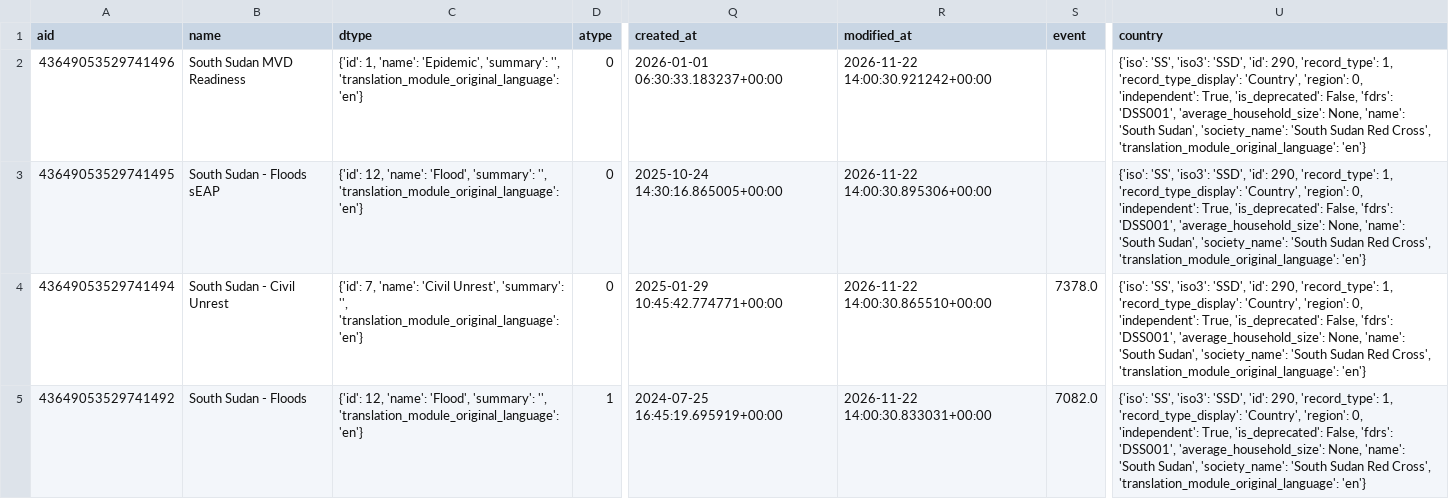
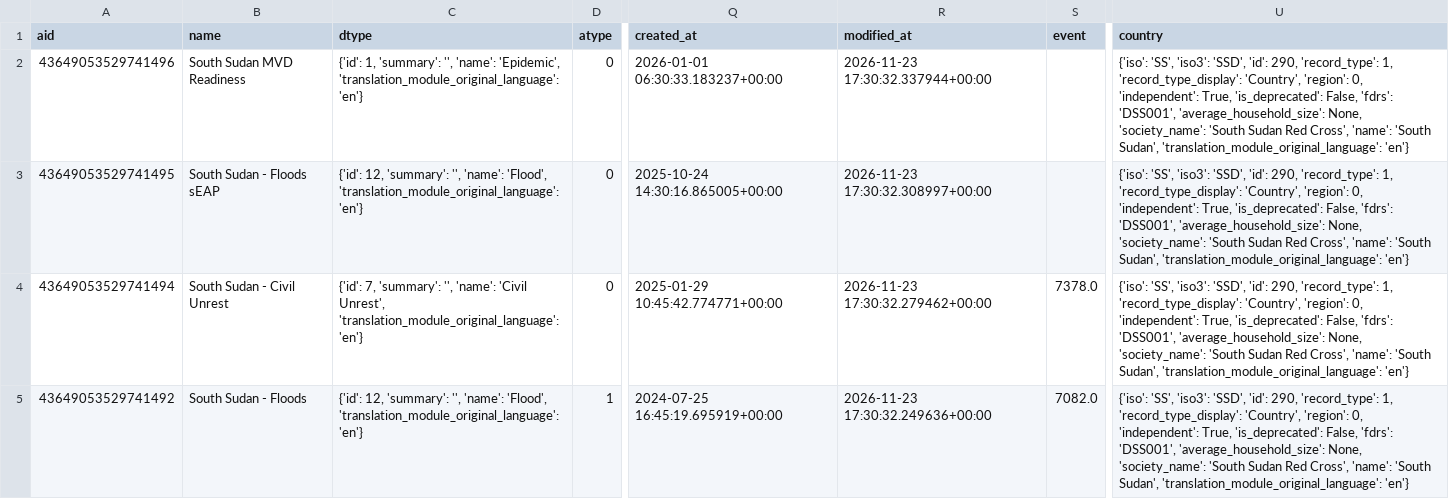
Before and after one commit to jayasekhon/South-Sudan-Dashboard, a CSV file: data/appeals.csv, drawn as a sheet; only a part is shown, gaps mark what is left out; the diff covers the shown part only; the diff names each change by its address in the sheet, - before the commit and + after, or states it on an @@ line.

```diff
--- a/data/appeals.csv
+++ b/data/appeals.csv
-C2 (dtype): {'id': 1, 'name': 'Epidemic', 'summary': '', 'translation_module_original_language': 'en'}
+C2 (dtype): {'id': 1, 'summary': '', 'name': 'Epidemic', 'translation_module_original_language': 'en'}
-R2 (modified_at): 2026-11-22 14:00:30.921242+00:00
+R2 (modified_at): 2026-11-23 17:30:32.337944+00:00
-U2:U5 (country): …'average_household_size': None, 'name': 'South Sudan', 'society_name': 'South Sudan Red Cross', 'translation_module_original_language': 'en'}
+U2:U5 (country): …'average_household_size': None, 'society_name': 'South Sudan Red Cross', 'name': 'South Sudan', 'translation_module_original_language': 'en'}
-C3 (dtype): {'id': 12, 'name': 'Flood', 'summary': '', 'translation_module_original_language': 'en'}
+C3 (dtype): {'id': 12, 'summary': '', 'name': 'Flood', 'translation_module_original_language': 'en'}
-R3 (modified_at): 2026-11-22 14:00:30.895306+00:00
+R3 (modified_at): 2026-11-23 17:30:32.308997+00:00
-C4 (dtype): {'id': 7, 'name': 'Civil Unrest', 'summary': '', 'translation_module_original_language': 'en'}
+C4 (dtype): {'id': 7, 'summary': '', 'name': 'Civil Unrest', 'translation_module_original_language': 'en'}
-R4 (modified_at): 2026-11-22 14:00:30.865510+00:00
+R4 (modified_at): 2026-11-23 17:30:32.279462+00:00
-C5 (dtype): {'id': 12, 'name': 'Flood', 'summary': '', 'translation_module_original_language': 'en'}
+C5 (dtype): {'id': 12, 'summary': '', 'name': 'Flood', 'translation_module_original_language': 'en'}
-R5 (modified_at): 2026-11-22 14:00:30.833031+00:00
+R5 (modified_at): 2026-11-23 17:30:32.249636+00:00
```
Also changed, not shown: 26 edited cells elsewhere in this file, data/emergencies.csv, data/field_reports.csv, 6 other files.
